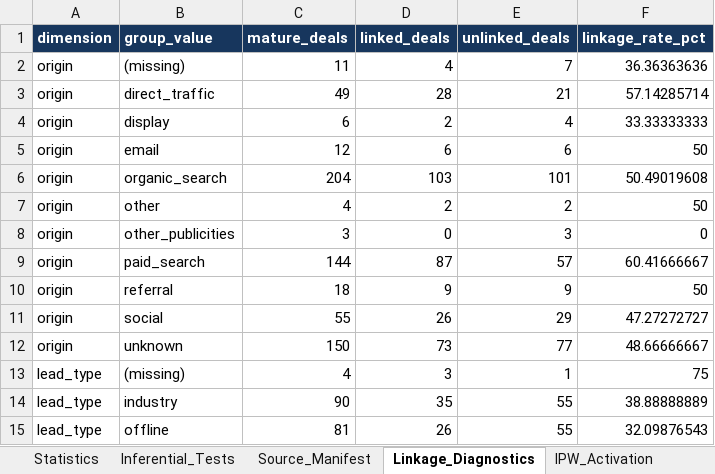
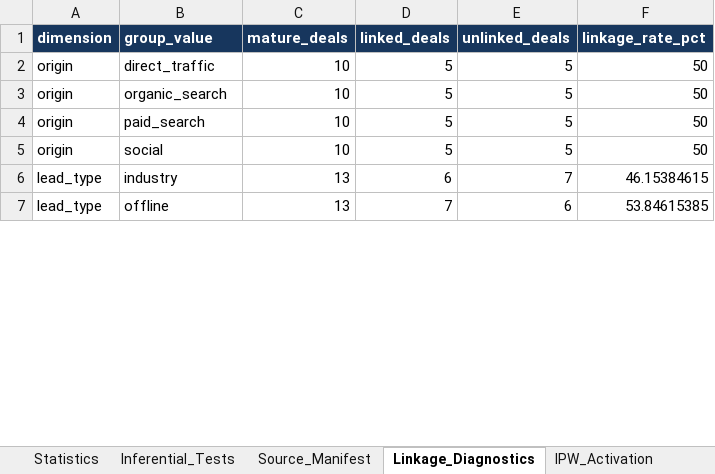
Before and after one commit to rezinak2003-afk/olist-seller-acquisition-value, an Excel workbook: excel/olist_validation_workbook.xlsx, sheet Linkage_Diagnostics, drawn as a sheet; only a part is shown; values as stored, in another font and other column widths than the file's, no borders; table styles not drawn; removed rows and columns are numbered as before the commit, all else as after; the diff covers the shown part only; the diff names each change by its address in the sheet, - before the commit and + after, or states it on an @@ line.

```diff
--- a/excel/olist_validation_workbook.xlsx (sheet Linkage_Diagnostics)
+++ b/excel/olist_validation_workbook.xlsx (sheet Linkage_Diagnostics)
-row 2: origin | (missing) | 11 | 4 | 7 | 36.36363636
-C2 (mature_deals): 49
+C2 (mature_deals): 10
-D2 (linked_deals): 28
+D2 (linked_deals): 5
-E2 (unlinked_deals): 21
+E2 (unlinked_deals): 5
-F2 (linkage_rate_pct): 57.14285714
+F2 (linkage_rate_pct): 50
-row 4: origin | display | 6 | 2 | 4 | 33.33333333
-row 5: origin | email | 12 | 6 | 6 | 50
-C3 (mature_deals): 204
+C3 (mature_deals): 10
-D3 (linked_deals): 103
+D3 (linked_deals): 5
-E3 (unlinked_deals): 101
+E3 (unlinked_deals): 5
-F3 (linkage_rate_pct): 50.49019608
+F3 (linkage_rate_pct): 50
-row 7: origin | other | 4 | 2 | 2 | 50
-row 8: origin | other_publicities | 3 | 0 | 3 | 0
-C4 (mature_deals): 144
+C4 (mature_deals): 10
-D4 (linked_deals): 87
+D4 (linked_deals): 5
-E4 (unlinked_deals): 57
+E4 (unlinked_deals): 5
-F4 (linkage_rate_pct): 60.41666667
+F4 (linkage_rate_pct): 50
-row 10: origin | referral | 18 | 9 | 9 | 50
-C5 (mature_deals): 55
+C5 (mature_deals): 10
-D5 (linked_deals): 26
+D5 (linked_deals): 5
-E5 (unlinked_deals): 29
+E5 (unlinked_deals): 5
-F5 (linkage_rate_pct): 47.27272727
+F5 (linkage_rate_pct): 50
-row 12: origin | unknown | 150 | 73 | 77 | 48.66666667
-row 13: lead_type | (missing) | 4 | 3 | 1 | 75
-C6 (mature_deals): 90
+C6 (mature_deals): 13
-D6 (linked_deals): 35
+D6 (linked_deals): 6
-E6 (unlinked_deals): 55
+E6 (unlinked_deals): 7
-F6 (linkage_rate_pct): 38.88888889
+F6 (linkage_rate_pct): 46.15384615
-C7 (mature_deals): 81
+C7 (mature_deals): 13
-D7 (linked_deals): 26
+D7 (linked_deals): 7
-E7 (unlinked_deals): 55
+E7 (unlinked_deals): 6
-F7 (linkage_rate_pct): 32.09876543
+F7 (linkage_rate_pct): 53.84615385
```
Also changed, not shown: 3 added rows, 39 removed rows and 12 edited cells elsewhere in this sheet, sheet Seller_Value, sheet Inferential_Tests, sheet Channel_Summary, sheet Window_Sensitivity, sheet Conversion_Segment, sheet Origin_Summary, 9 more sheets, charts or pictures, 38 other files.
